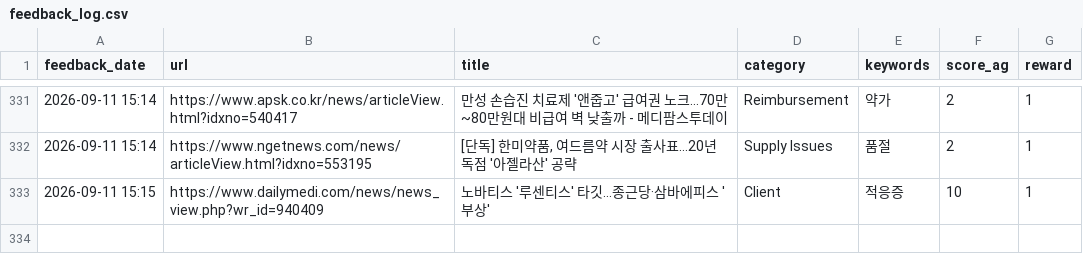
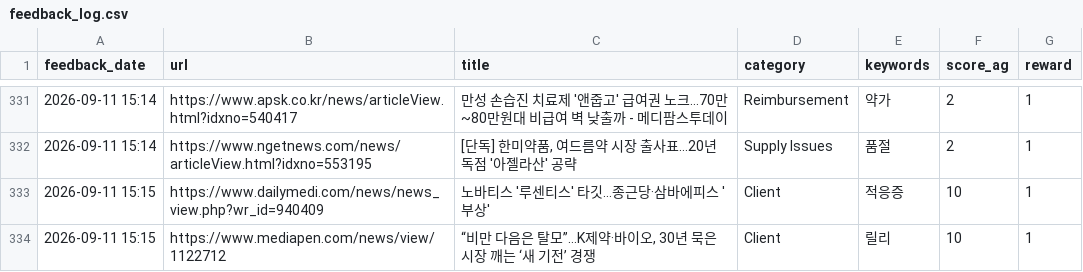
Before and after one commit to Lilyleeyaa/zp-market-monitoring-v3-share, a CSV file: data/labels/feedback_log.csv, drawn as a sheet; only a part is shown, gaps mark what is left out.

Commit message:
Feedback: “비만 다음은 탈모”…K제약·바이오, 30년 묵은 시장 깨는 ‘새 기전’... (2026-09-11 15:15)

```diff
--- a/data/labels/feedback_log.csv
+++ b/data/labels/feedback_log.csv
@@ -333 +333,2 @@ feedback_date,url,title,category,keywords,score_ag,reward
 2026-09-11 15:15,https://www.dailymedi.com/news/news_view.php?wr_id=940409,노바티스 '루센티스' 타깃…종근당·삼바에피스 '부상',Client,적응증,10,1
+2026-09-11 15:15,https://www.mediapen.com/news/view/1122712,"“비만 다음은 탈모”…K제약·바이오, 30년 묵은 시장 깨는 ‘새 기전’ 경쟁",Client,릴리,10,1
```
